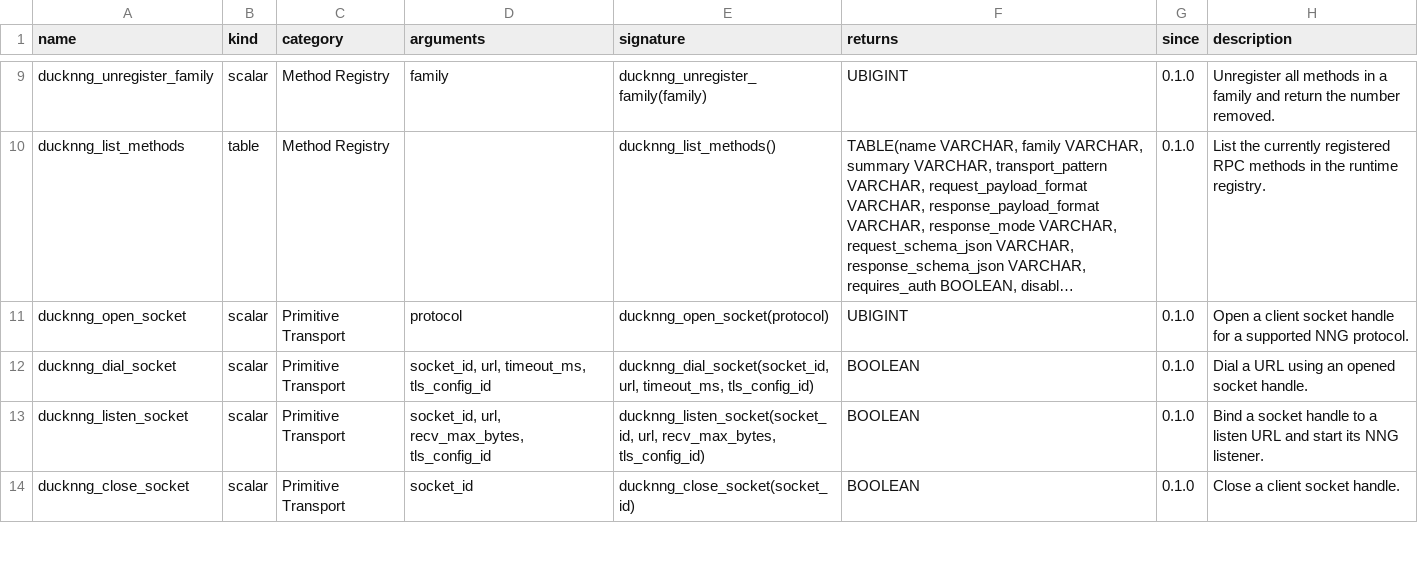
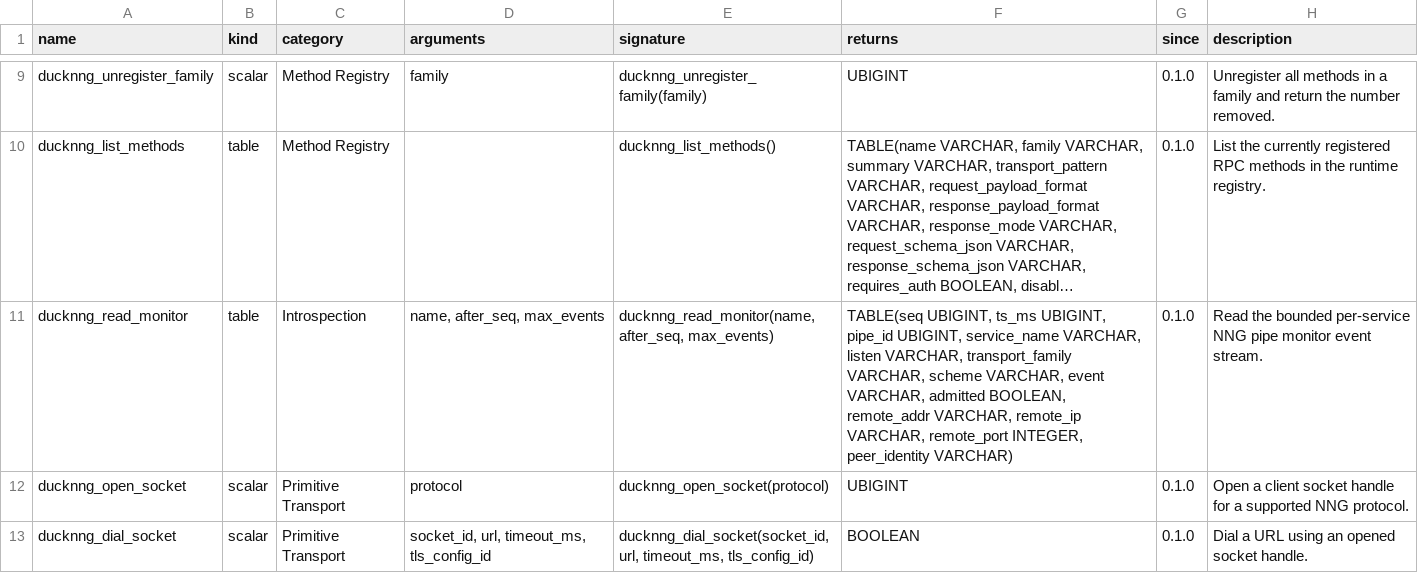
Before and after one commit to sounkou-bioinfo/ducknng, a TSV file: function_catalog/functions.tsv, drawn as a sheet; only a part is shown, gaps mark what is left out; the shorter side is filled out with more unchanged rows; long unchanged cells end in …; the diff names each change by its address in the sheet, - before the commit and + after, or states it on an @@ line.

Commit message:
Add NNG pipe monitor stream

```diff
--- a/function_catalog/functions.tsv
+++ b/function_catalog/functions.tsv
+row 11: ducknng_read_monitor | table | Introspection | name, after_seq, max_events | ducknng_read_monitor(name, after_seq, max_events) | TABLE(seq UBIGINT, ts_ms UBIGINT, pipe_id UBIGINT, service_name VARCHAR, listen VARCHAR, transport_family VARCHAR, scheme VARCHAR, event VARCHAR, admitted BOOLEAN, remote_addr VARCHAR, remote_ip VARCHAR, remote_port INTEGER, peer_identity VARCHAR) | 0.1.0 | Read the bounded per-service NNG pipe monitor event stream.
```
Also changed, not shown: 15 other files.
